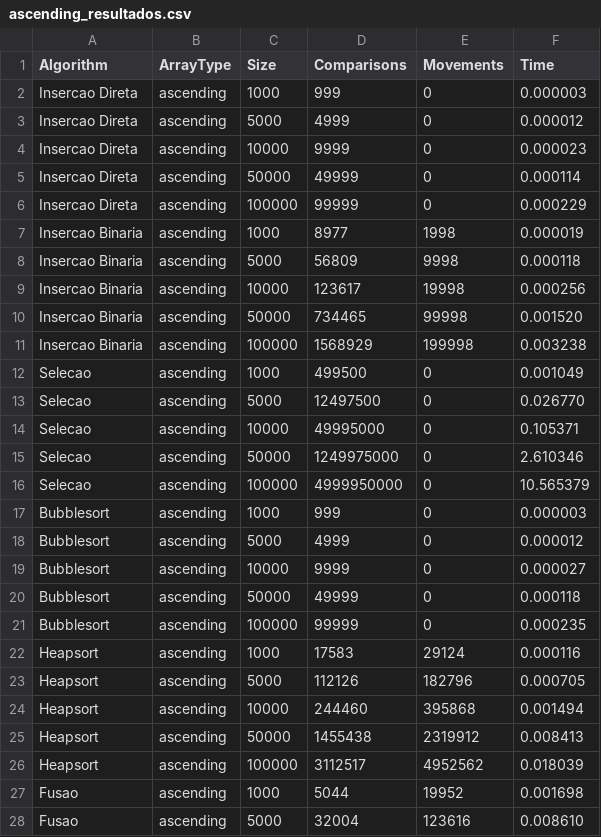
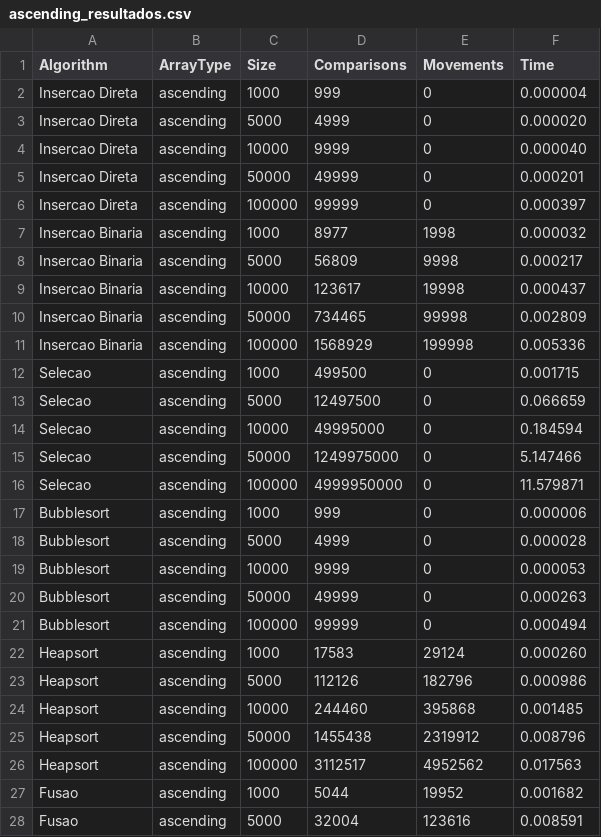
Before and after one commit to fontflows/SortingAlgorithms_IC2, a CSV file: data/ascending_resultados.csv, drawn as a sheet; only a part is shown; the diff covers the shown part only.

```diff
--- a/data/ascending_resultados.csv
+++ b/data/ascending_resultados.csv
@@ -1,28 +1,28 @@
 Algorithm,ArrayType,Size,Comparisons,Movements,Time
-Insercao Direta,ascending,1000,999,0,0.000003
-Insercao Direta,ascending,5000,4999,0,0.000012
-Insercao Direta,ascending,10000,9999,0,0.000023
-Insercao Direta,ascending,50000,49999,0,0.000114
-Insercao Direta,ascending,100000,99999,0,0.000229
-Insercao Binaria,ascending,1000,8977,1998,0.000019
-Insercao Binaria,ascending,5000,56809,9998,0.000118
-Insercao Binaria,ascending,10000,123617,19998,0.000256
-Insercao Binaria,ascending,50000,734465,99998,0.001520
-Insercao Binaria,ascending,100000,1568929,199998,0.003238
-Selecao,ascending,1000,499500,0,0.001049
-Selecao,ascending,5000,12497500,0,0.026770
-Selecao,ascending,10000,49995000,0,0.105371
-Selecao,ascending,50000,1249975000,0,2.610346
-Selecao,ascending,100000,4999950000,0,10.565379
-Bubblesort,ascending,1000,999,0,0.000003
-Bubblesort,ascending,5000,4999,0,0.000012
-Bubblesort,ascending,10000,9999,0,0.000027
-Bubblesort,ascending,50000,49999,0,0.000118
-Bubblesort,ascending,100000,99999,0,0.000235
-Heapsort,ascending,1000,17583,29124,0.000116
-Heapsort,ascending,5000,112126,182796,0.000705
-Heapsort,ascending,10000,244460,395868,0.001494
-Heapsort,ascending,50000,1455438,2319912,0.008413
-Heapsort,ascending,100000,3112517,4952562,0.018039
-Fusao,ascending,1000,5044,19952,0.001698
-Fusao,ascending,5000,32004,123616,0.008610
+Insercao Direta,ascending,1000,999,0,0.000004
+Insercao Direta,ascending,5000,4999,0,0.000020
+Insercao Direta,ascending,10000,9999,0,0.000040
+Insercao Direta,ascending,50000,49999,0,0.000201
+Insercao Direta,ascending,100000,99999,0,0.000397
+Insercao Binaria,ascending,1000,8977,1998,0.000032
+Insercao Binaria,ascending,5000,56809,9998,0.000217
+Insercao Binaria,ascending,10000,123617,19998,0.000437
+Insercao Binaria,ascending,50000,734465,99998,0.002809
+Insercao Binaria,ascending,100000,1568929,199998,0.005336
+Selecao,ascending,1000,499500,0,0.001715
+Selecao,ascending,5000,12497500,0,0.066659
+Selecao,ascending,10000,49995000,0,0.184594
+Selecao,ascending,50000,1249975000,0,5.147466
+Selecao,ascending,100000,4999950000,0,11.579871
+Bubblesort,ascending,1000,999,0,0.000006
+Bubblesort,ascending,5000,4999,0,0.000028
+Bubblesort,ascending,10000,9999,0,0.000053
+Bubblesort,ascending,50000,49999,0,0.000263
+Bubblesort,ascending,100000,99999,0,0.000494
+Heapsort,ascending,1000,17583,29124,0.000260
+Heapsort,ascending,5000,112126,182796,0.000986
+Heapsort,ascending,10000,244460,395868,0.001485
+Heapsort,ascending,50000,1455438,2319912,0.008796
+Heapsort,ascending,100000,3112517,4952562,0.017563
+Fusao,ascending,1000,5044,19952,0.001682
+Fusao,ascending,5000,32004,123616,0.008591
```
Also changed, not shown: 8 edited cells elsewhere in this file, data/descending_resultados.csv, data/random_resultados.csv, 7 other files.
